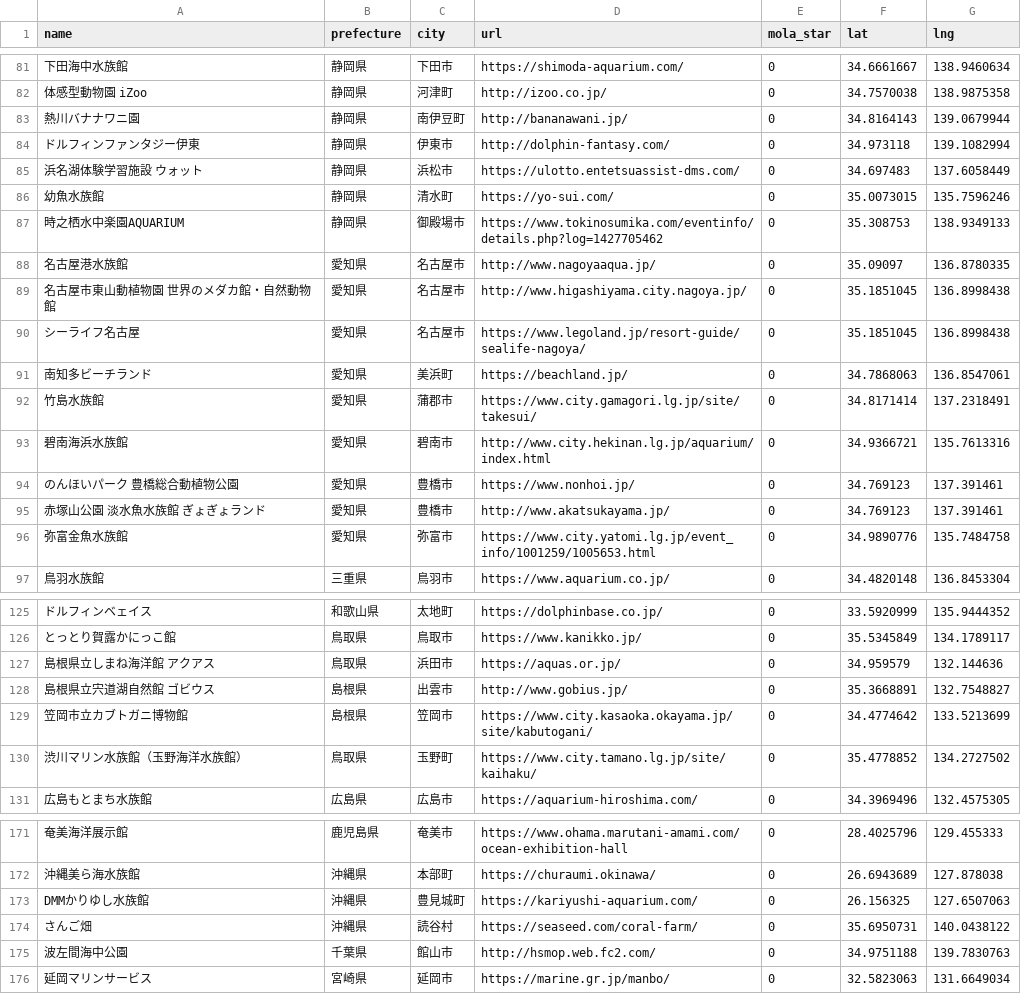
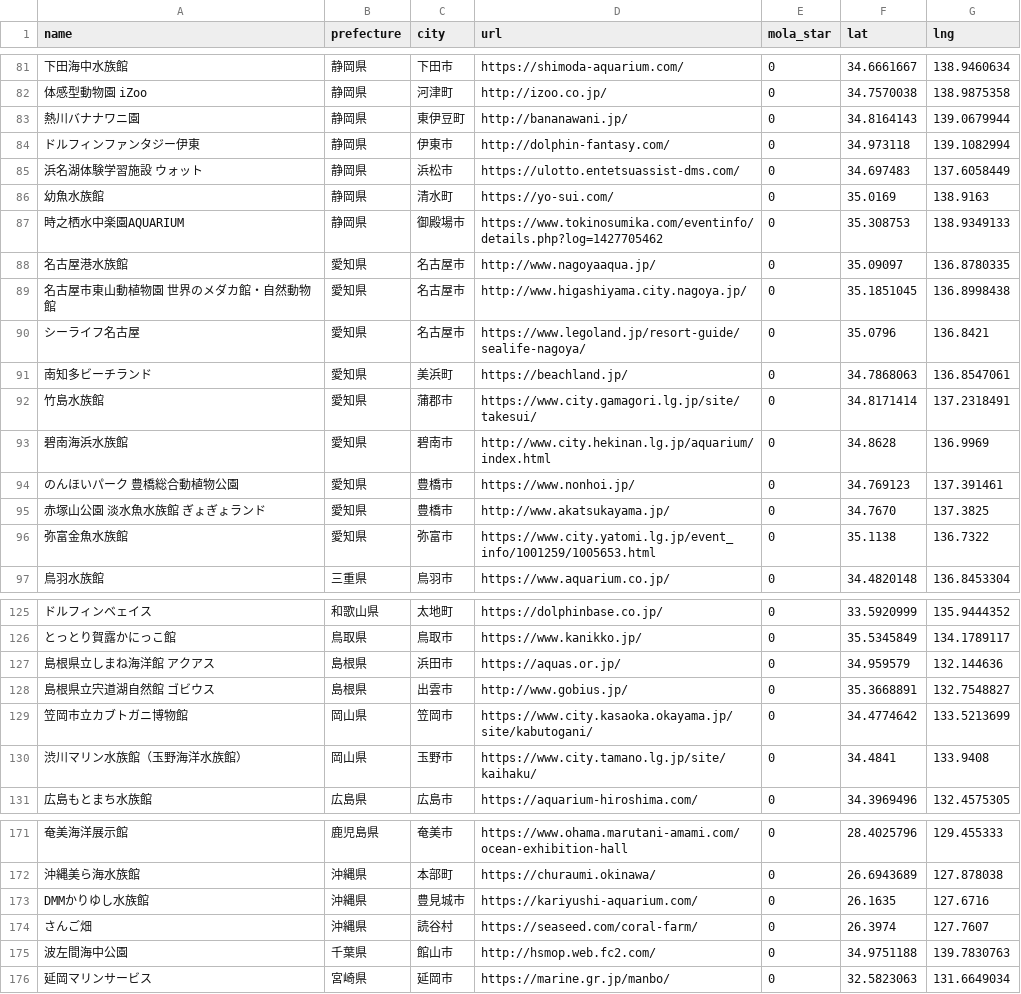
Before and after one commit to ryu467767/aquarium-log, a CSV file: aquariums_with_latlng.csv, drawn as a sheet; only a part is shown, gaps mark what is left out; the diff covers the shown part only; the diff names each change by its address in the sheet, - before the commit and + after, or states it on an @@ line.

```diff
--- a/aquariums_with_latlng.csv
+++ b/aquariums_with_latlng.csv
-C83 (city): 南伊豆町
+C83 (city): 東伊豆町
-F86 (lat): 35.0073015
+F86 (lat): 35.0169
-G86 (lng): 135.7596246
+G86 (lng): 138.9163
-F90 (lat): 35.1851045
+F90 (lat): 35.0796
-G90 (lng): 136.8998438
+G90 (lng): 136.8421
-F93 (lat): 34.9366721
+F93 (lat): 34.8628
-G93 (lng): 135.7613316
+G93 (lng): 136.9969
-F95 (lat): 34.769123
+F95 (lat): 34.7670
-G95 (lng): 137.391461
+G95 (lng): 137.3825
-F96 (lat): 34.9890776
+F96 (lat): 35.1138
-G96 (lng): 135.7484758
+G96 (lng): 136.7322
-B127 (prefecture): 鳥取県
+B127 (prefecture): 島根県
-B129 (prefecture): 島根県
+B129 (prefecture): 岡山県
-B130 (prefecture): 鳥取県
+B130 (prefecture): 岡山県
-C130 (city): 玉野町
+C130 (city): 玉野市
-F130 (lat): 35.4778852
+F130 (lat): 34.4841
-G130 (lng): 134.2727502
+G130 (lng): 133.9408
-C173 (city): 豊見城町
+C173 (city): 豊見城市
-F173 (lat): 26.156325
+F173 (lat): 26.1635
-G173 (lng): 127.6507063
+G173 (lng): 127.6716
-F174 (lat): 35.6950731
+F174 (lat): 26.3974
-G174 (lng): 140.0438122
+G174 (lng): 127.7607
```
Also changed, not shown: 13 edited cells elsewhere in this file, aquariums_list.csv.
